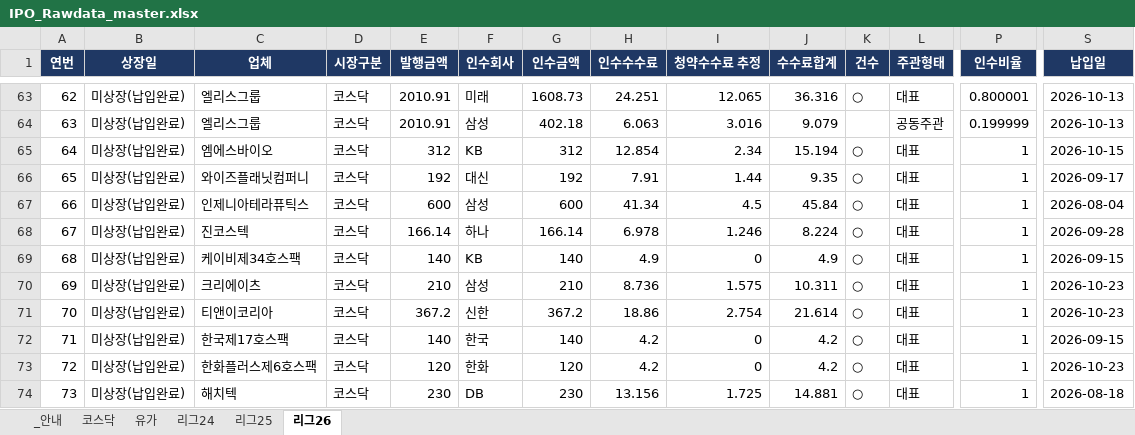
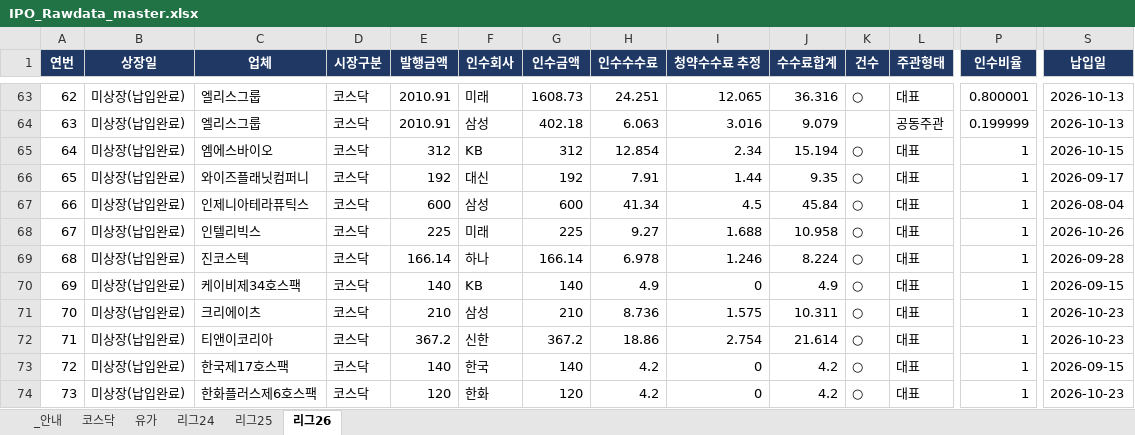
Before and after one commit to history-dungeon-user/IPO-MARKET-REVIEW, an Excel workbook: IPO_Rawdata_master.xlsx, sheet 리그26, drawn as a sheet; only a part is shown, gaps mark what is left out; the shorter side is filled out with more unchanged rows; values as stored, in another font and other column widths than the file's, no borders; addresses are those after the commit; rows hold the shown columns only; the diff names each change by its address in the sheet, - before the commit and + after, or states it on an @@ line.

```diff
--- a/IPO_Rawdata_master.xlsx (sheet 리그26)
+++ b/IPO_Rawdata_master.xlsx (sheet 리그26)
+row 68: 67 | 미상장(납입완료) | 인텔리빅스 | 코스닥 | 225 | 미래 | 225 | 9.27 | 1.688 | 10.958 | ○ | 대표 | 1 | 2026-10-26
@@ column A (연번) renumbered from row 69 down @@
```
Also changed, not shown: IPO_analysis.xlsx, 7 other files.
